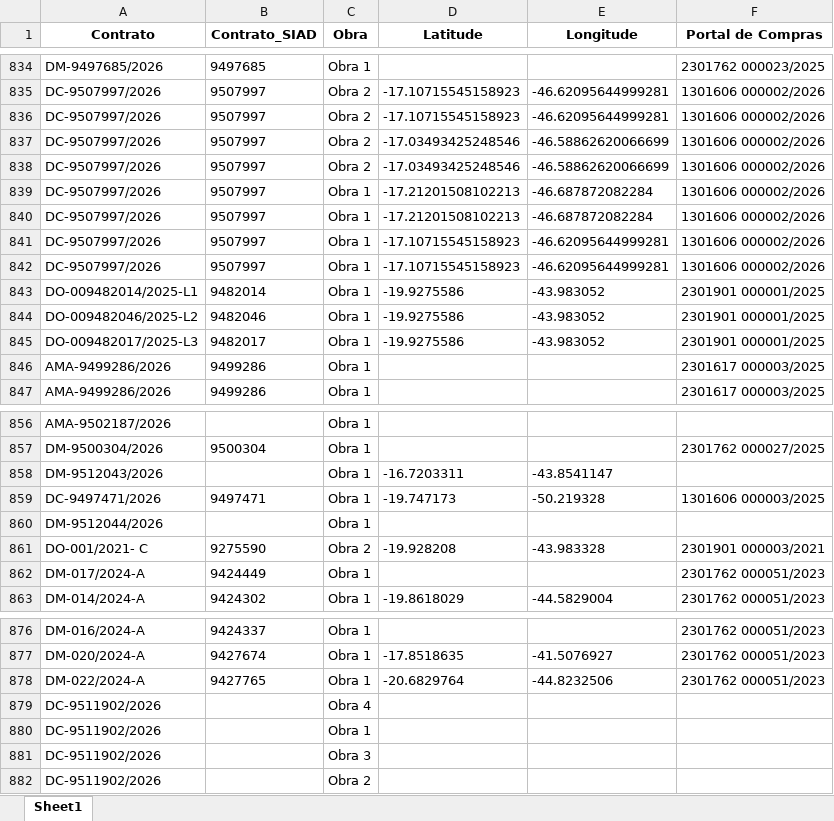
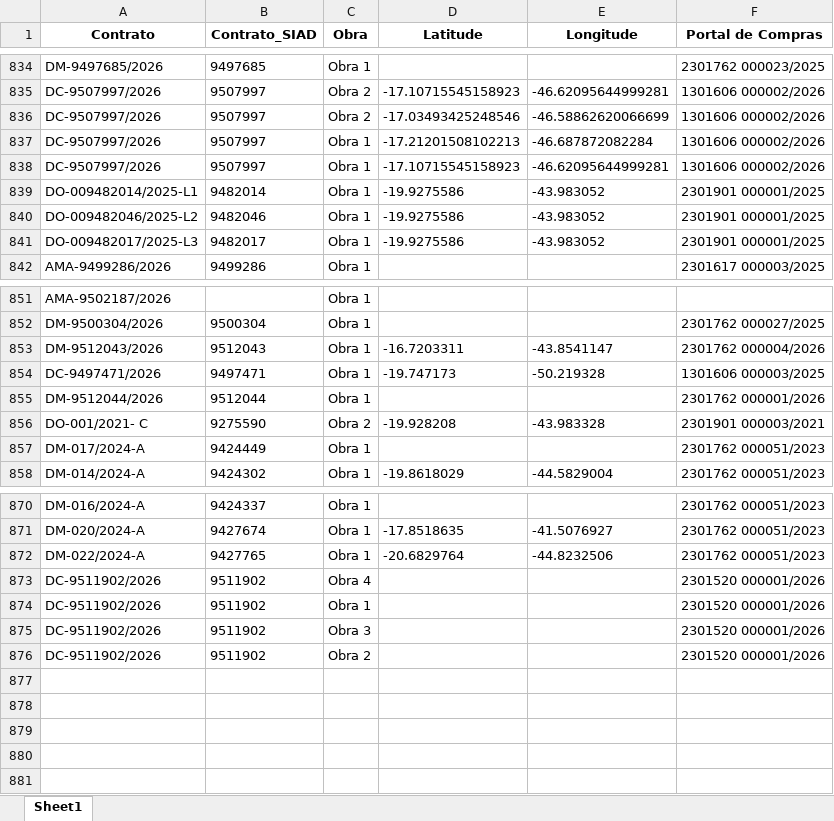
Before and after one commit to transparencia-mg/portal_obras, an Excel workbook: upload/coordenadas.xlsx, sheet Sheet1, drawn as a sheet; only a part is shown, gaps mark what is left out; values as stored, in another font and other column widths than the file's, no borders; removed rows and columns are numbered as before the commit, all else as after; the diff covers the shown part only; the diff names each change by its address in the sheet, - before the commit and + after, or states it on an @@ line.

```diff
--- a/upload/coordenadas.xlsx (sheet Sheet1)
+++ b/upload/coordenadas.xlsx (sheet Sheet1)
-row 836: DC-9507997/2026 | 9507997 | Obra 2 | -17.10715545158923 | -46.62095644999281 | 1301606 000002/2026
-row 837: DC-9507997/2026 | 9507997 | Obra 2 | -17.03493425248546 | -46.58862620066699 | 1301606 000002/2026
-row 840: DC-9507997/2026 | 9507997 | Obra 1 | -17.21201508102213 | -46.687872082284 | 1301606 000002/2026
-row 841: DC-9507997/2026 | 9507997 | Obra 1 | -17.10715545158923 | -46.62095644999281 | 1301606 000002/2026
-row 846: AMA-9499286/2026 | 9499286 | Obra 1 |  |  | 2301617 000003/2025
-B853 (Contrato_SIAD): (empty)
+B853 (Contrato_SIAD): 9512043
-F853 (Portal de Compras): (empty)
+F853 (Portal de Compras): 2301762 000004/2026
-B855 (Contrato_SIAD): (empty)
+B855 (Contrato_SIAD): 9512044
-F855 (Portal de Compras): (empty)
+F855 (Portal de Compras): 2301762 000001/2026
-B873:B876 (Contrato_SIAD): (empty)
+B873:B876 (Contrato_SIAD): 9511902
-F873:F876 (Portal de Compras): (empty)
+F873:F876 (Portal de Compras): 2301520 000001/2026
```
Also changed, not shown: 1 removed row elsewhere in this sheet, upload/contratos.xlsx, upload/fiscais.xlsx, 4 other files.
